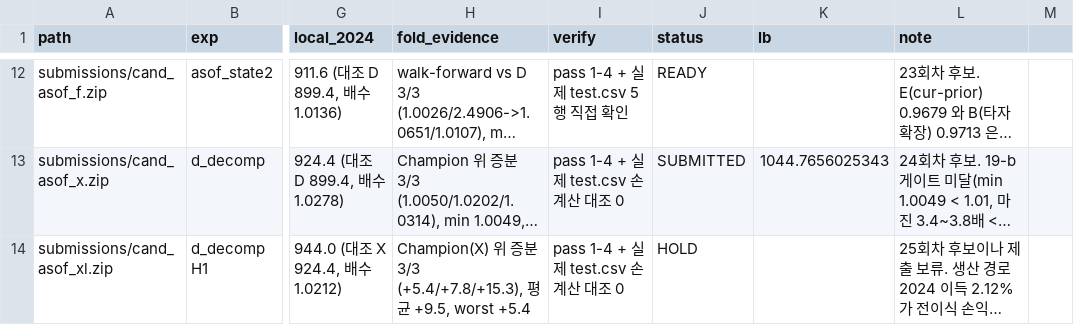
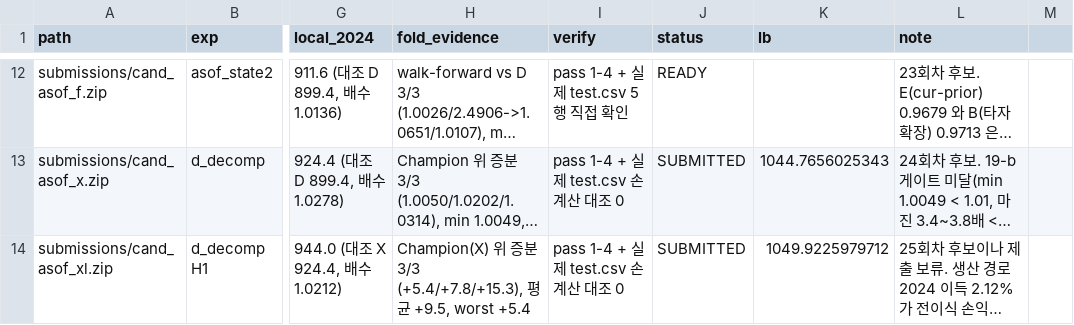
Before and after one commit to hoo743-ui/LG_Aimers09, a CSV file: SUBMISSION_MANIFEST.csv, drawn as a sheet; only a part is shown, gaps mark what is left out; long unchanged cells end in …; the diff names each change by its address in the sheet, - before the commit and + after, or states it on an @@ line.

```diff
--- a/SUBMISSION_MANIFEST.csv
+++ b/SUBMISSION_MANIFEST.csv
-J14 (status): HOLD
+J14 (status): SUBMITTED
-K14 (lb): (empty)
+K14 (lb): 1049.9225979712
```
Also changed, not shown: LB_LEDGER.csv, 2 other files.
